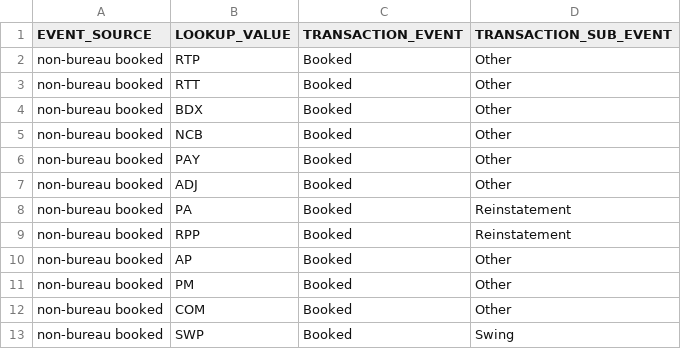
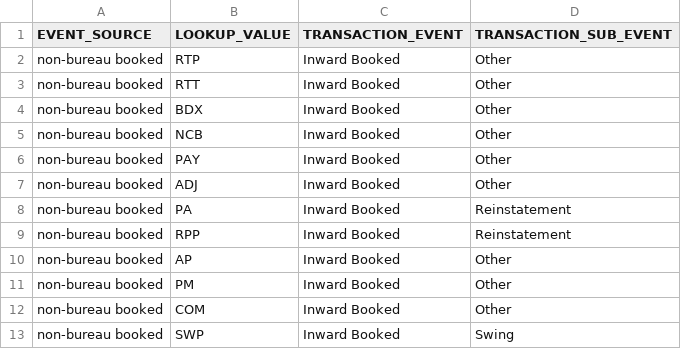
Before and after one commit to Gadz00ks77/dbt, a CSV file: cwsandpit/data/stg_booked_event_lookup.csv, drawn as a sheet.

```diff
--- a/cwsandpit/data/stg_booked_event_lookup.csv
+++ b/cwsandpit/data/stg_booked_event_lookup.csv
@@ -1,13 +1,13 @@
 EVENT_SOURCE,LOOKUP_VALUE,TRANSACTION_EVENT,TRANSACTION_SUB_EVENT
-non-bureau booked,RTP,Booked,Other
-non-bureau booked,RTT,Booked,Other
-non-bureau booked,BDX,Booked,Other
-non-bureau booked,NCB,Booked,Other
-non-bureau booked,PAY,Booked,Other
-non-bureau booked,ADJ,Booked,Other
-non-bureau booked,PA,Booked,Reinstatement
-non-bureau booked,RPP,Booked,Reinstatement
-non-bureau booked,AP,Booked,Other
-non-bureau booked,PM,Booked,Other
-non-bureau booked,COM,Booked,Other
-non-bureau booked,SWP,Booked,Swing
+non-bureau booked,RTP,Inward Booked,Other
+non-bureau booked,RTT,Inward Booked,Other
+non-bureau booked,BDX,Inward Booked,Other
+non-bureau booked,NCB,Inward Booked,Other
+non-bureau booked,PAY,Inward Booked,Other
+non-bureau booked,ADJ,Inward Booked,Other
+non-bureau booked,PA,Inward Booked,Reinstatement
+non-bureau booked,RPP,Inward Booked,Reinstatement
+non-bureau booked,AP,Inward Booked,Other
+non-bureau booked,PM,Inward Booked,Other
+non-bureau booked,COM,Inward Booked,Other
+non-bureau booked,SWP,Inward Booked,Swing
```
Also changed, not shown: cwsandpit/data/stg_transaction_event.csv, cwsandpit/data/stg_written_event_lookup.csv, 22 other files.
